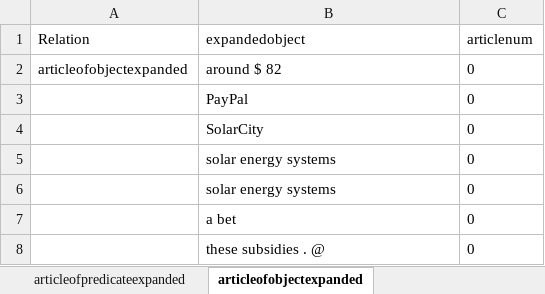
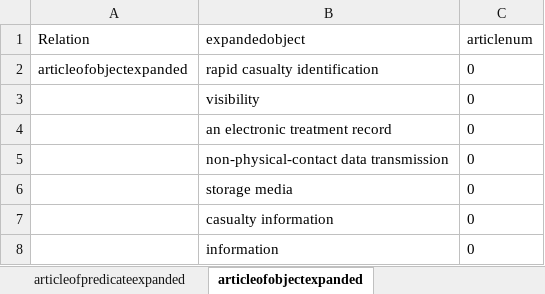
Before and after one commit to SEMOSS/Semoss, an Excel workbook: NLPartifacts/AllArticles.xlsx, sheet articleofobjectexpanded, drawn as a sheet; values as stored, in another font and other column widths than the file's, no borders; removed rows and columns are numbered as before the commit, all else as after; the diff names each change by its address in the sheet, - before the commit and + after, or states it on an @@ line.

```diff
--- a/NLPartifacts/AllArticles.xlsx (sheet articleofobjectexpanded)
+++ b/NLPartifacts/AllArticles.xlsx (sheet articleofobjectexpanded)
-B2 (expandedobject): around $ 82
+B2 (expandedobject): rapid casualty identification
-row 3:  | PayPal | 0
-B3 (expandedobject): SolarCity
+B3 (expandedobject): visibility
-B4 (expandedobject): solar energy systems
+B4 (expandedobject): an electronic treatment record
-B5 (expandedobject): solar energy systems
+B5 (expandedobject): non-physical-contact data transmission
-B6 (expandedobject): a bet
+B6 (expandedobject): storage media
-B7 (expandedobject): these subsidies . @
+B7 (expandedobject): casualty information
+row 8:  | information | 0
```
Also changed, not shown: sheet subjectofpredicate, sheet predicateofobject, sheet objectofsubject, sheet subjectexpanded, sheet objectexpanded, sheet predicatepos, 9 more sheets.
